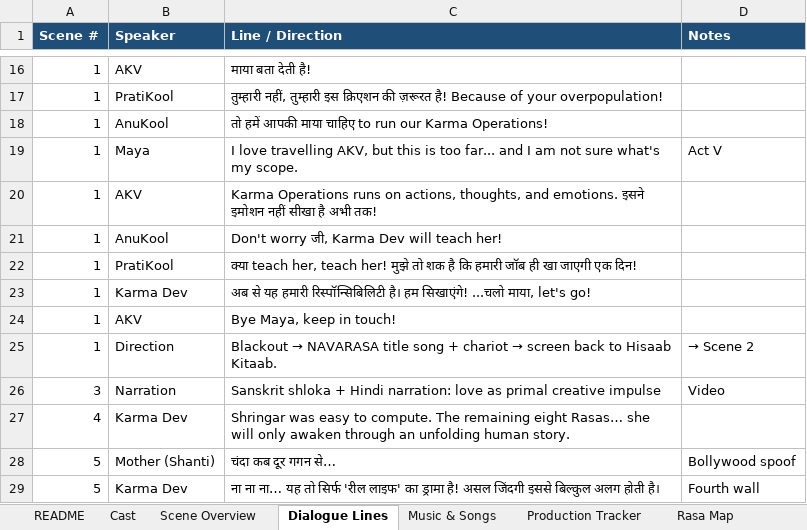
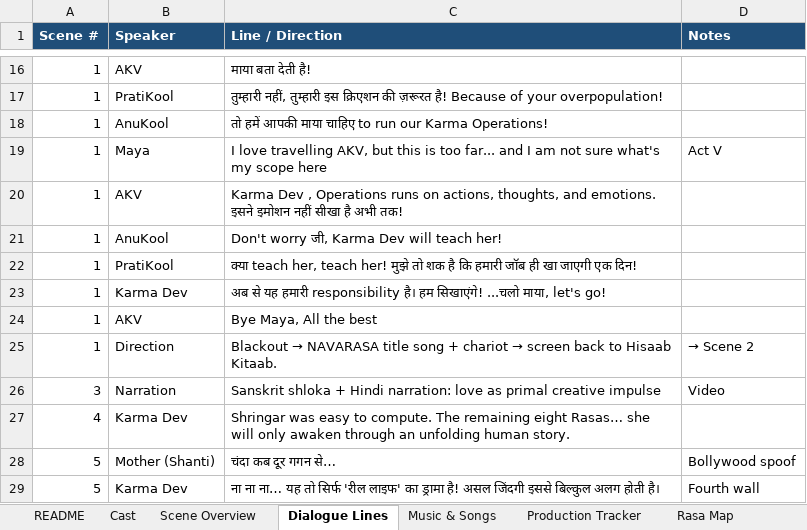
Before and after one commit to itsmusicinstincts/music-instincts, an Excel workbook: docs/navarasa-master-production.xlsx, sheet Dialogue Lines, drawn as a sheet; only a part is shown, gaps mark what is left out; values as stored, in another font and other column widths than the file's, no borders; charts and pictures not drawn; the diff names each change by its address in the sheet, - before the commit and + after, or states it on an @@ line.

```diff
--- a/docs/navarasa-master-production.xlsx (sheet Dialogue Lines)
+++ b/docs/navarasa-master-production.xlsx (sheet Dialogue Lines)
-C19 (Line / Direction): …what's my scope.
+C19 (Line / Direction): …what's my scope here
-C20 (Line / Direction): Karma Operations runs…
+C20 (Line / Direction): Karma Dev , Operations runs…
-C23 (Line / Direction): …यह हमारी रिस्पॉन्सिबिलिटी है। हम…
+C23 (Line / Direction): …यह हमारी responsibility है। हम…
-C24 (Line / Direction): Bye Maya, keep in touch!
+C24 (Line / Direction): Bye Maya, All the best
```
Also changed, not shown: sheet Scene Overview, charts or pictures, 4 other files.
